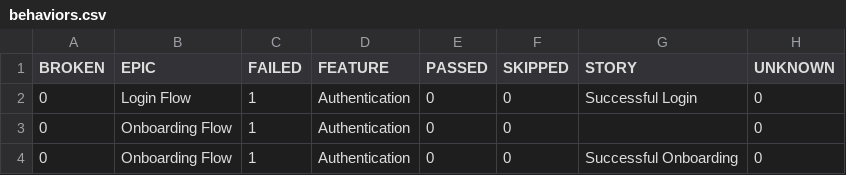
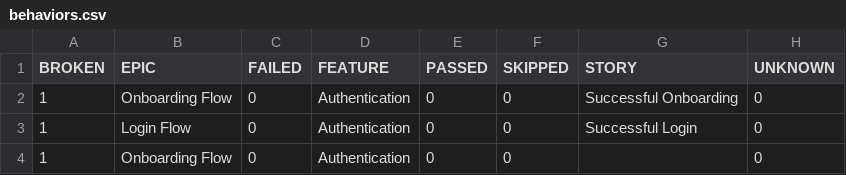
Before and after one commit to Pramodpulicherla-279/test-automation-platform, a CSV file: allure-report/data/behaviors.csv, drawn as a sheet.

```diff
--- a/allure-report/data/behaviors.csv
+++ b/allure-report/data/behaviors.csv
@@ -1,4 +1,4 @@
 "BROKEN","EPIC","FAILED","FEATURE","PASSED","SKIPPED","STORY","UNKNOWN"
-"0","Login Flow","1","Authentication","0","0","Successful Login","0"
-"0","Onboarding Flow","1","Authentication","0","0","","0"
-"0","Onboarding Flow","1","Authentication","0","0","Successful Onboarding","0"
+"1","Onboarding Flow","0","Authentication","0","0","Successful Onboarding","0"
+"1","Login Flow","0","Authentication","0","0","Successful Login","0"
+"1","Onboarding Flow","0","Authentication","0","0","","0"
```
Also changed, not shown: allure-report/data/suites.csv, 56 other files.
